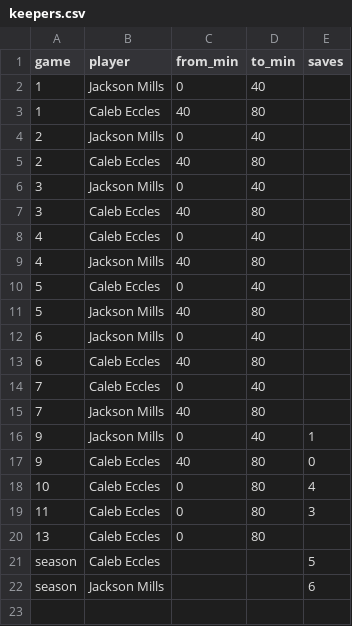
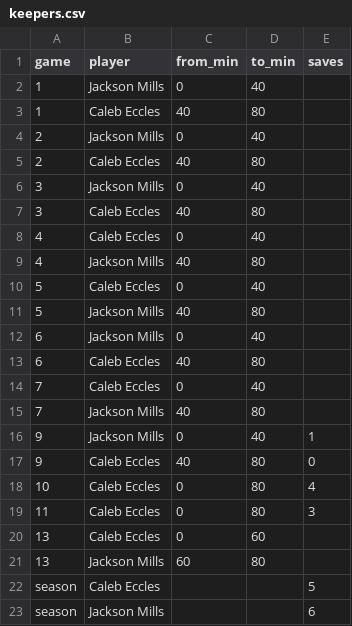
Before and after one commit to zpbandy-art/svu-u16-team-site, a CSV file: keepers.csv, drawn as a sheet.

```diff
--- a/keepers.csv
+++ b/keepers.csv
@@ -19,3 +19,4 @@ game,player,from_min,to_min,saves
 11,Caleb Eccles,0,80,3
-13,Caleb Eccles,0,80,
+13,Caleb Eccles,0,60,
+13,Jackson Mills,60,80,
 season,Caleb Eccles,,,5
```
Also changed, not shown: events.csv, schedule.csv.
